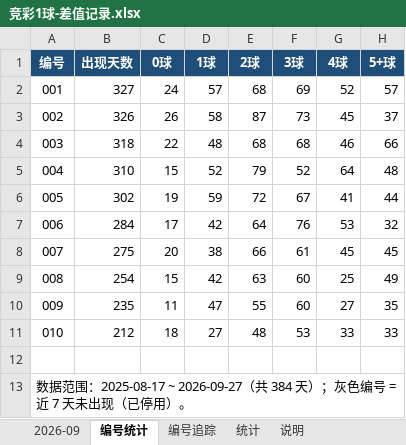
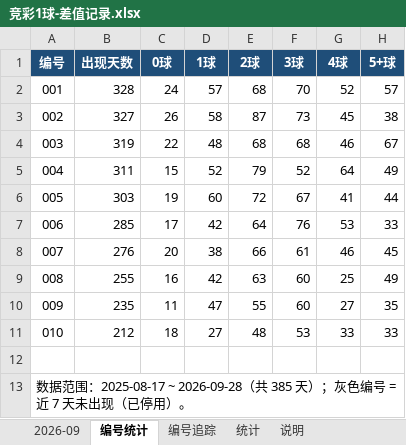
Before and after one commit to chuangyuyu/jingcai, an Excel workbook: docs/excel/竞彩1球-差值记录.xlsx, sheet 编号统计, drawn as a sheet; values as stored, in another font and other column widths than the file's, no borders; the diff names each change by its address in the sheet, - before the commit and + after, or states it on an @@ line.

```diff
--- a/docs/excel/竞彩1球-差值记录.xlsx (sheet 编号统计)
+++ b/docs/excel/竞彩1球-差值记录.xlsx (sheet 编号统计)
-B2 (出现天数): 327
+B2 (出现天数): 328
-F2 (3球): 69
+F2 (3球): 70
-B3 (出现天数): 326
+B3 (出现天数): 327
-H3 (5+球): 37
+H3 (5+球): 38
-B4 (出现天数): 318
+B4 (出现天数): 319
-H4 (5+球): 66
+H4 (5+球): 67
-B5 (出现天数): 310
+B5 (出现天数): 311
-H5 (5+球): 48
+H5 (5+球): 49
-B6 (出现天数): 302
+B6 (出现天数): 303
-D6 (1球): 59
+D6 (1球): 60
-B7 (出现天数): 284
+B7 (出现天数): 285
-H7 (5+球): 32
+H7 (5+球): 33
-B8 (出现天数): 275
+B8 (出现天数): 276
-G8 (4球): 45
+G8 (4球): 46
-B9 (出现天数): 254
+B9 (出现天数): 255
-C9 (0球): 15
+C9 (0球): 16
-A13 (编号): …围：2025-08-17 ~ 2026-09-27（共 384 天）；灰…
+A13 (编号): …围：2025-08-17 ~ 2026-09-28（共 385 天）；灰…
```
Also changed, not shown: sheet 编号追踪, sheet 2026-09, sheet 统计, 5 other files.
